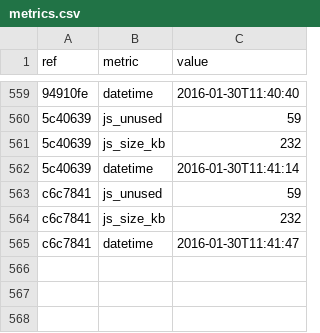
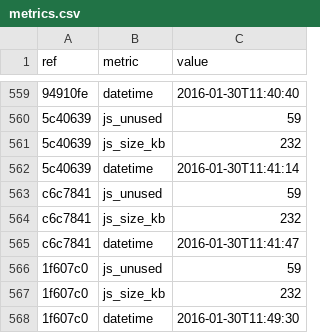
Before and after one commit to whybug/whybug-server, a CSV file: metrics.csv, drawn as a sheet; only a part is shown, gaps mark what is left out.

Commit message:
Update metrics

```diff
--- a/metrics.csv
+++ b/metrics.csv
@@ -565 +565,4 @@ c6c7841,js_size_kb,232
 c6c7841,datetime,2016-01-30T11:41:47
+1f607c0,js_unused,59
+1f607c0,js_size_kb,232
+1f607c0,datetime,2016-01-30T11:49:30
```
